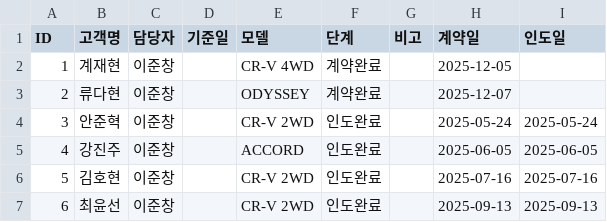
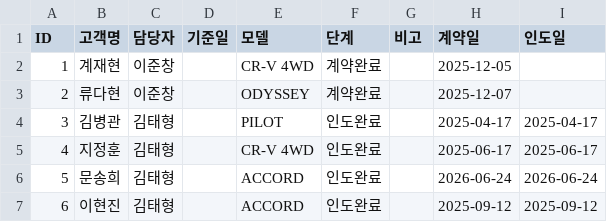
Before and after one commit to tmxpq1234-cmd/honda-crm, a CSV file: crm_data.csv, drawn as a sheet.

Commit message:
Update 2026-04-04 08:28:12.839665

```diff
--- a/crm_data.csv
+++ b/crm_data.csv
@@ -3,5 +3,5 @@ ID,고객명,담당자,기준일,모델,단계,비고,계약일,인도일
 2,류다현,이준창,,ODYSSEY,계약완료,,2025-12-07,
-3,안준혁,이준창,,CR-V 2WD,인도완료,,2025-05-24,2025-05-24
-4,강진주,이준창,,ACCORD,인도완료,,2025-06-05,2025-06-05
-5,김호현,이준창,,CR-V 2WD,인도완료,,2025-07-16,2025-07-16
-6,최윤선,이준창,,CR-V 2WD,인도완료,,2025-09-13,2025-09-13
+3,김병관,김태형,,PILOT,인도완료,,2025-04-17,2025-04-17
+4,지정훈,김태형,,CR-V 4WD,인도완료,,2025-06-17,2025-06-17
+5,문송희,김태형,,ACCORD,인도완료,,2026-06-24,2026-06-24
+6,이현진,김태형,,ACCORD,인도완료,,2025-09-12,2025-09-12
```
